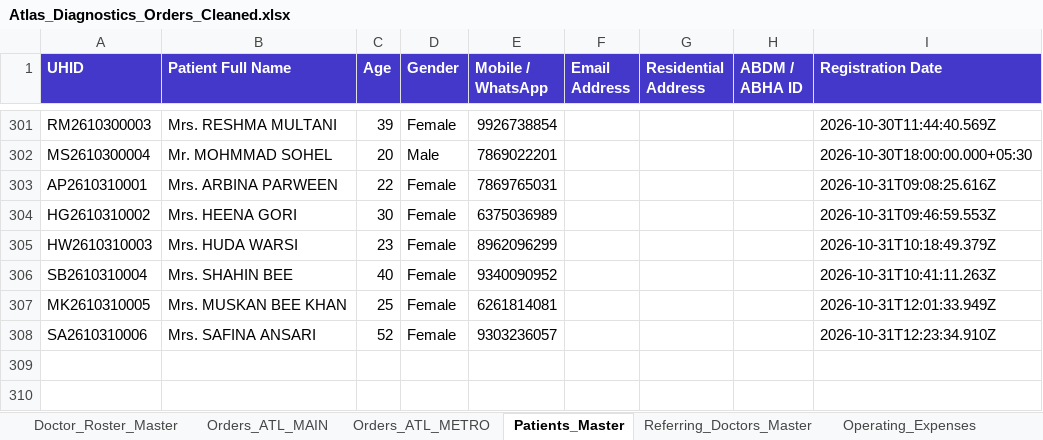
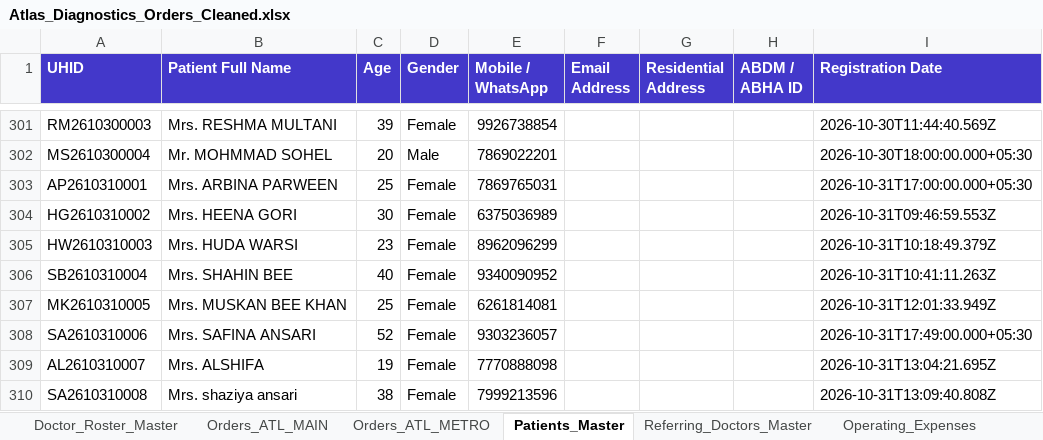
Before and after one commit to 1107sheikh007-blip/Atlas-2.0, an Excel workbook: Data/Atlas_Diagnostics_Orders_Cleaned.xlsx, sheet Patients_Master, drawn as a sheet; only a part is shown, gaps mark what is left out; values as stored, in another font and other column widths than the file's, no borders; the diff names each change by its address in the sheet, - before the commit and + after, or states it on an @@ line.

```diff
--- a/Data/Atlas_Diagnostics_Orders_Cleaned.xlsx (sheet Patients_Master)
+++ b/Data/Atlas_Diagnostics_Orders_Cleaned.xlsx (sheet Patients_Master)
-C303 (Age): 22
+C303 (Age): 25
-I303 (Registration Date): 2026-10-31T09:08:25.616Z
+I303 (Registration Date): 2026-10-31T17:00:00.000+05:30
-I308 (Registration Date): 2026-10-31T12:23:34.910Z
+I308 (Registration Date): 2026-10-31T17:49:00.000+05:30
+row 309: AL2610310007 | Mrs. ALSHIFA | 19 | Female | 7770888098 |  |  |  | 2026-10-31T13:04:21.695Z
+row 310: SA2610310008 | Mrs. shaziya ansari | 38 | Female | 7999213596 |  |  |  | 2026-10-31T13:09:40.808Z
```
Also changed, not shown: sheet Master_Test_Catalog, sheet Orders_ATL_MAIN, sheet Referring_Doctors_Master, sheet Appointments_Master, other sheet tabs, Data/Atlas_Diagnostics_Orders_Master_Cleaned.xlsx, 1 other file.
